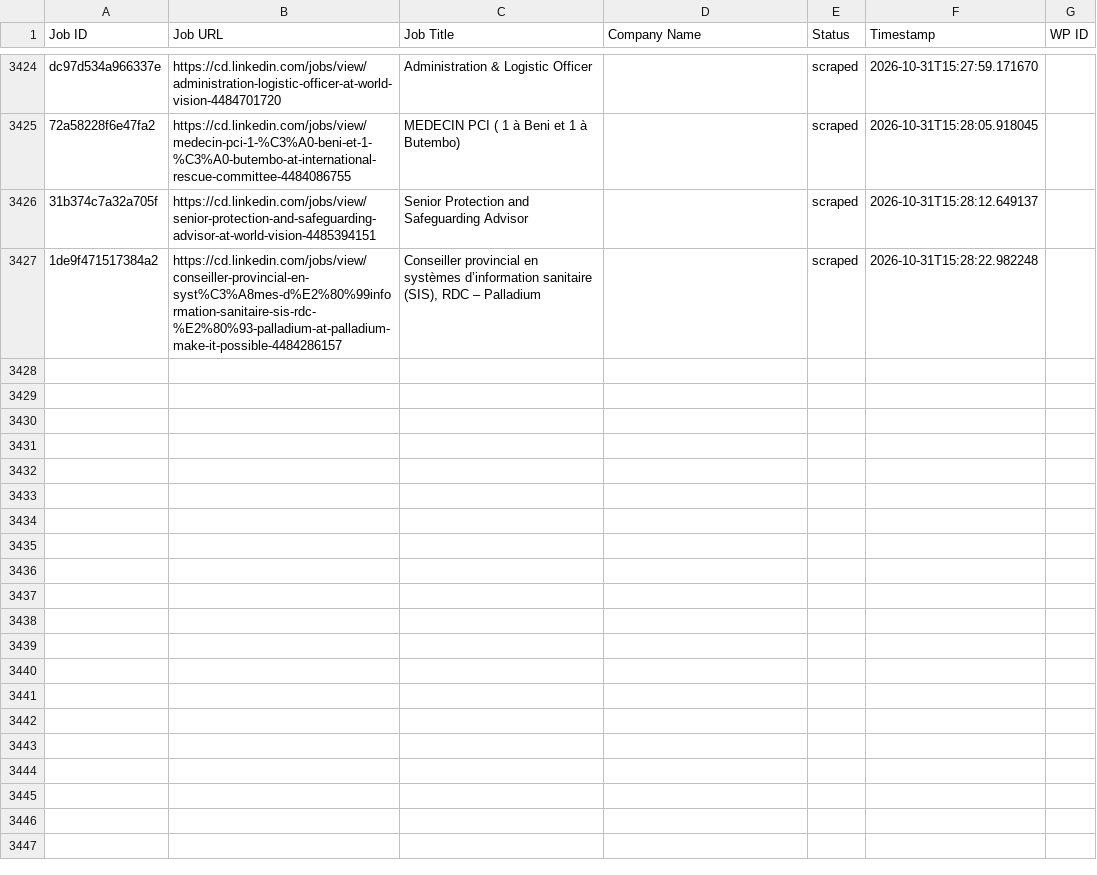
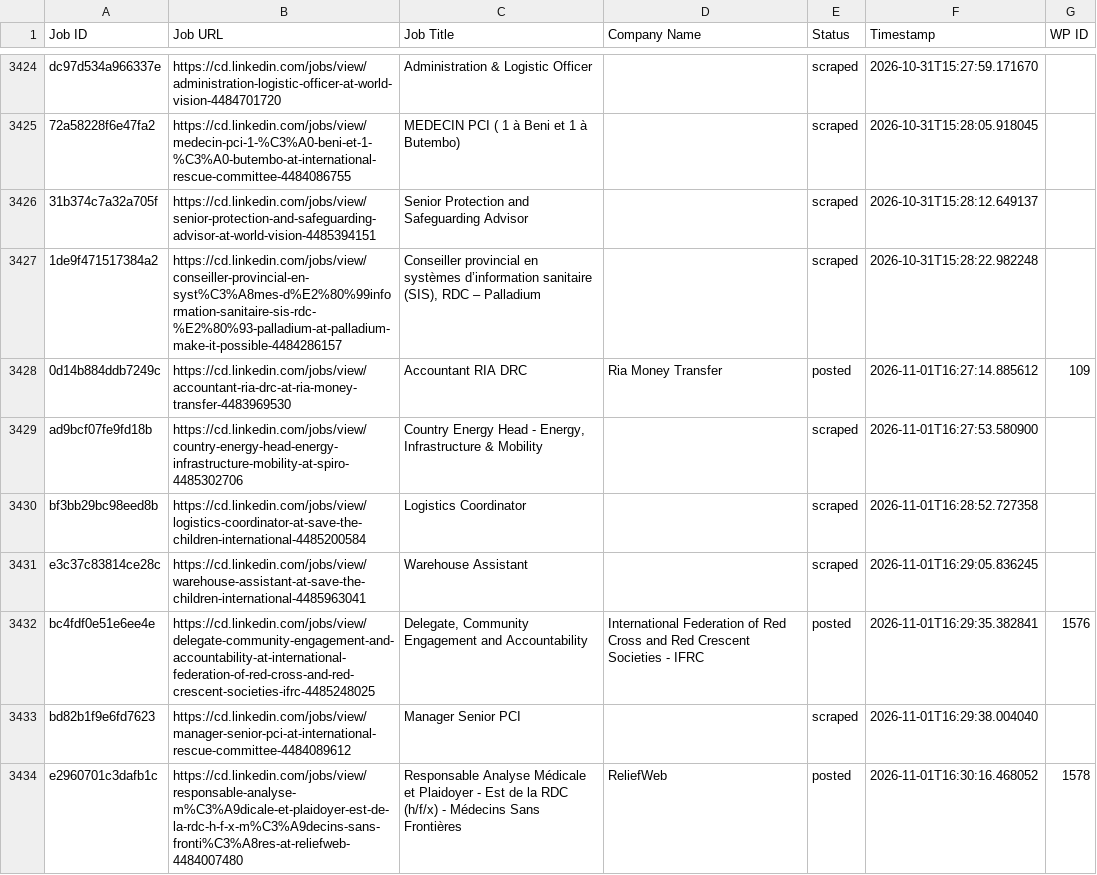
Before and after one commit to vindoky/cd, a CSV file: processed_jobs.csv, drawn as a sheet; only a part is shown, gaps mark what is left out.

```diff
--- a/processed_jobs.csv
+++ b/processed_jobs.csv
@@ -3433 +3433,8 @@ dc97d534a966337e,https://cd.linkedin.com/jobs/view/administration-logistic-offic
 1de9f471517384a2,https://cd.linkedin.com/jobs/view/conseiller-provincial-en-syst%C3%A8mes-d%E2%80%99information-sanitaire-sis-rdc-%E2%80%93-palladium-at-palladium-make-it-possible-4484286157,"Conseiller provincial en systèmes d’information sanitaire (SIS), RDC – Palladium",,scraped,2026-10-31T15:28:22.982248,
+0d14b884ddb7249c,https://cd.linkedin.com/jobs/view/accountant-ria-drc-at-ria-money-transfer-4483969530,Accountant RIA DRC,Ria Money Transfer,posted,2026-11-01T16:27:14.885612,109
+ad9bcf07fe9fd18b,https://cd.linkedin.com/jobs/view/country-energy-head-energy-infrastructure-mobility-at-spiro-4485302706,"Country Energy Head - Energy, Infrastructure & Mobility",,scraped,2026-11-01T16:27:53.580900,
+bf3bb29bc98eed8b,https://cd.linkedin.com/jobs/view/logistics-coordinator-at-save-the-children-international-4485200584,Logistics Coordinator,,scraped,2026-11-01T16:28:52.727358,
+e3c37c83814ce28c,https://cd.linkedin.com/jobs/view/warehouse-assistant-at-save-the-children-international-4485963041,Warehouse Assistant,,scraped,2026-11-01T16:29:05.836245,
+bc4fdf0e51e6ee4e,https://cd.linkedin.com/jobs/view/delegate-community-engagement-and-accountability-at-international-federation-of-red-cross-and-red-crescent-societies-ifrc-4485248025,"Delegate, Community Engagement and Accountability",International Federation of Red Cross and Red Crescent Societies - IFRC,posted,2026-11-01T16:29:35.382841,1576
+bd82b1f9e6fd7623,https://cd.linkedin.com/jobs/view/manager-senior-pci-at-international-rescue-committee-4484089612,Manager Senior PCI,,scraped,2026-11-01T16:29:38.004040,
+e2960701c3dafb1c,https://cd.linkedin.com/jobs/view/responsable-analyse-m%C3%A9dicale-et-plaidoyer-est-de-la-rdc-h-f-x-m%C3%A9decins-sans-fronti%C3%A8res-at-reliefweb-4484007480,Responsable Analyse Médicale et Plaidoyer - Est de la RDC (h/f/x) - Médecins Sans Frontières,ReliefWeb,posted,2026-11-01T16:30:16.468052,1578
```
